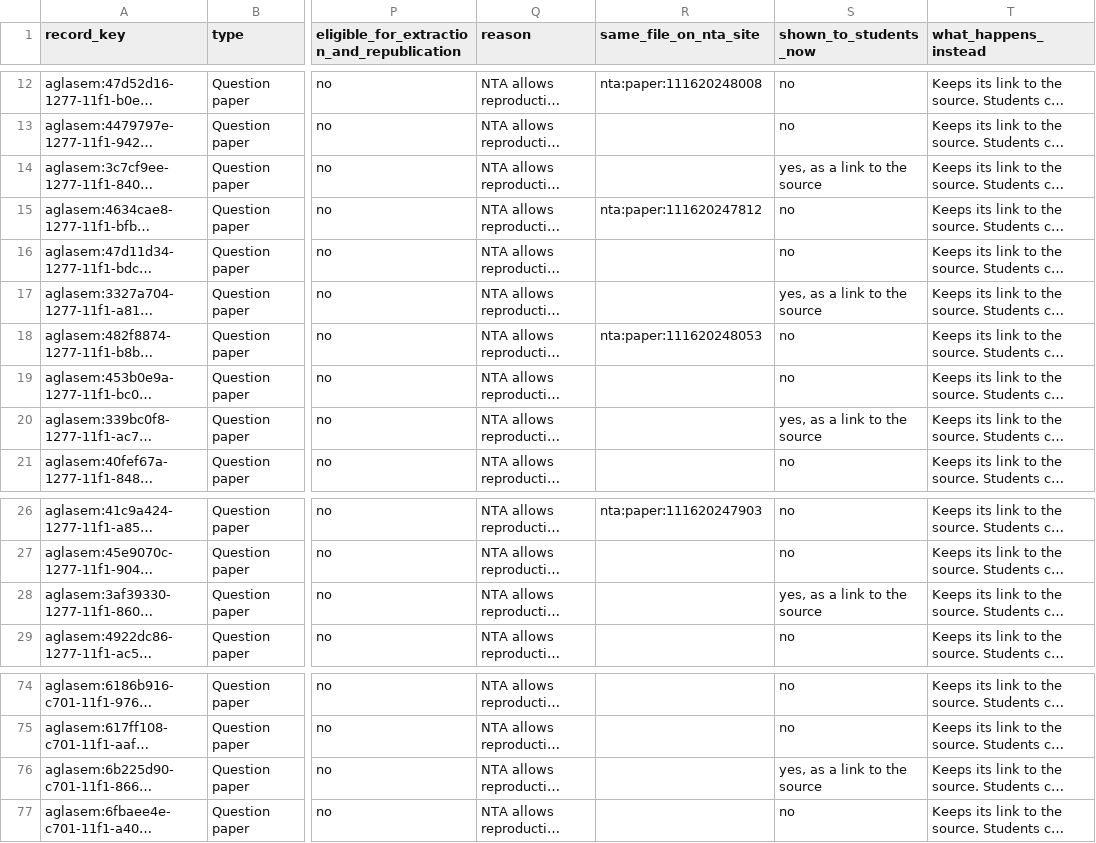
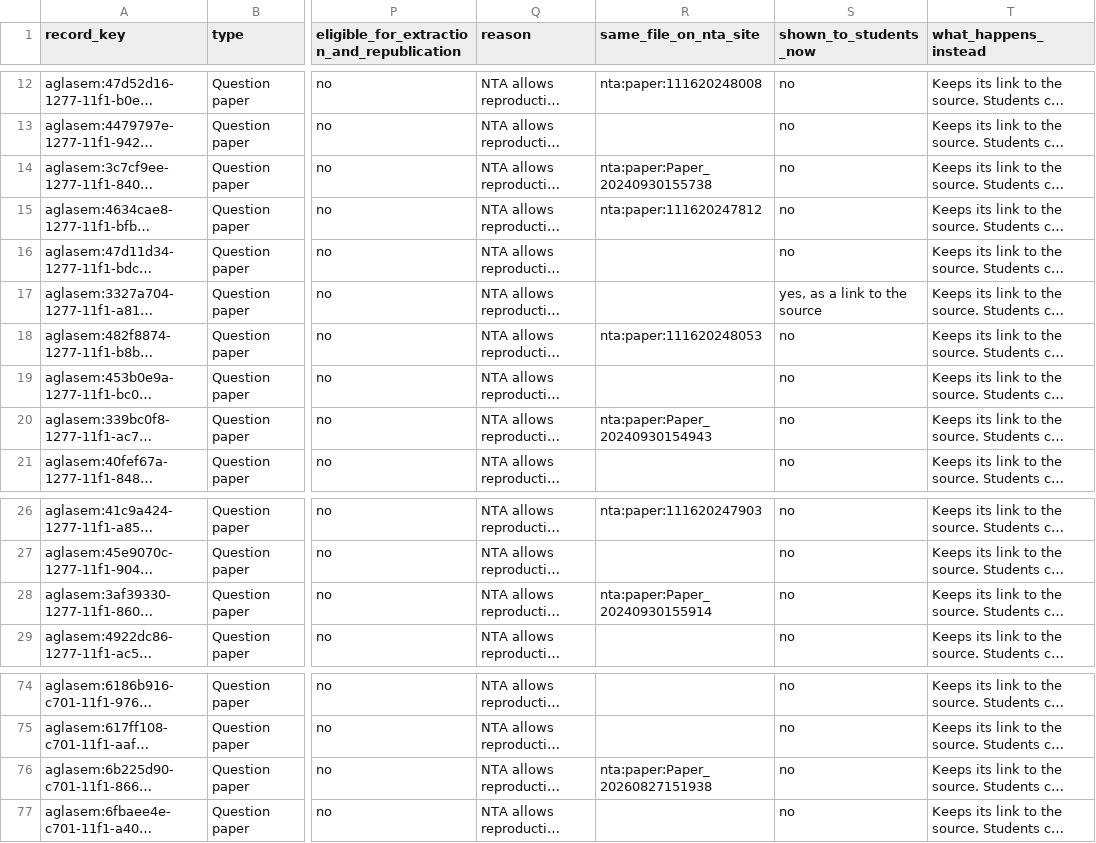
Before and after one commit to KarunyaGS/cuet-platform, a CSV file: research/cuet-pyq-2024-2026/aglasem-rights-audit.csv, drawn as a sheet; only a part is shown, gaps mark what is left out; long unchanged cells end in …; the diff names each change by its address in the sheet, - before the commit and + after, or states it on an @@ line.

```diff
--- a/research/cuet-pyq-2024-2026/aglasem-rights-audit.csv
+++ b/research/cuet-pyq-2024-2026/aglasem-rights-audit.csv
-R14 (same_file_on_nta_site): (empty)
+R14 (same_file_on_nta_site): nta:paper:Paper_20240930155738
-S14 (shown_to_students_now): yes, as a link to the source
+S14 (shown_to_students_now): no
-R20 (same_file_on_nta_site): (empty)
+R20 (same_file_on_nta_site): nta:paper:Paper_20240930154943
-S20 (shown_to_students_now): yes, as a link to the source
+S20 (shown_to_students_now): no
-R28 (same_file_on_nta_site): (empty)
+R28 (same_file_on_nta_site): nta:paper:Paper_20240930155914
-S28 (shown_to_students_now): yes, as a link to the source
+S28 (shown_to_students_now): no
-R76 (same_file_on_nta_site): (empty)
+R76 (same_file_on_nta_site): nta:paper:Paper_20260827151938
-S76 (shown_to_students_now): yes, as a link to the source
+S76 (shown_to_students_now): no
```
Also changed, not shown: research/cuet-pyq-2024-2026/cuet-pyq-clean-pdf-availability.csv, research/cuet-pyq-2024-2026/cuet-pyq-external-links.csv, 7 other files.
